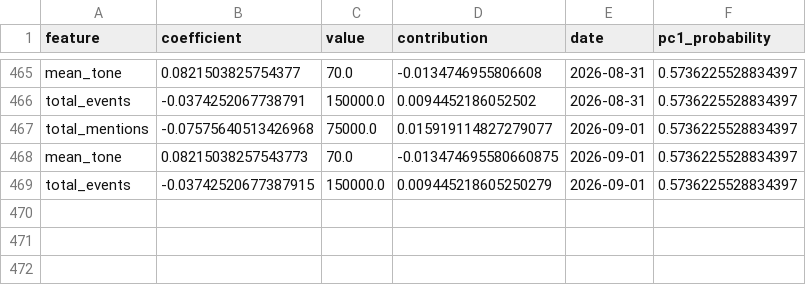
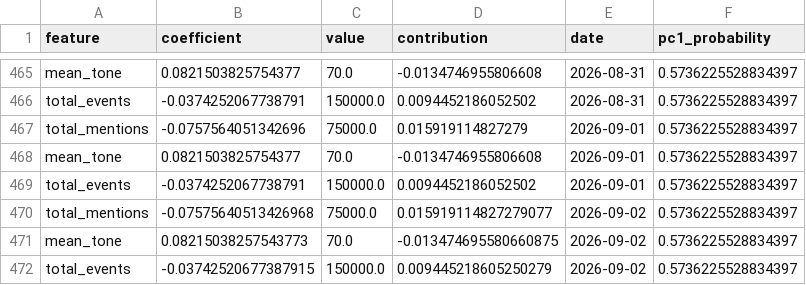
Before and after one commit to Jay-salot-2210/Modeling-Systematic-Market-Risk-via-Principal-Component-Analysis-and-Macroeconomic-News, a CSV file: data/daily_pc1_dashboard.csv, drawn as a sheet; only a part is shown, gaps mark what is left out.

```diff
--- a/data/daily_pc1_dashboard.csv
+++ b/data/daily_pc1_dashboard.csv
@@ -466,4 +466,7 @@ mean_tone,0.0821503825754377,70.0,-0.0134746955806608,2026-08-31,0.5736225528834
 total_events,-0.0374252067738791,150000.0,0.0094452186052502,2026-08-31,0.5736225528834397
-total_mentions,-0.07575640513426968,75000.0,0.015919114827279077,2026-09-01,0.5736225528834397
-mean_tone,0.08215038257543773,70.0,-0.013474695580660875,2026-09-01,0.5736225528834397
-total_events,-0.03742520677387915,150000.0,0.009445218605250279,2026-09-01,0.5736225528834397
+total_mentions,-0.0757564051342696,75000.0,0.015919114827279,2026-09-01,0.5736225528834397
+mean_tone,0.0821503825754377,70.0,-0.0134746955806608,2026-09-01,0.5736225528834397
+total_events,-0.0374252067738791,150000.0,0.0094452186052502,2026-09-01,0.5736225528834397
+total_mentions,-0.07575640513426968,75000.0,0.015919114827279077,2026-09-02,0.5736225528834397
+mean_tone,0.08215038257543773,70.0,-0.013474695580660875,2026-09-02,0.5736225528834397
+total_events,-0.03742520677387915,150000.0,0.009445218605250279,2026-09-02,0.5736225528834397
```
